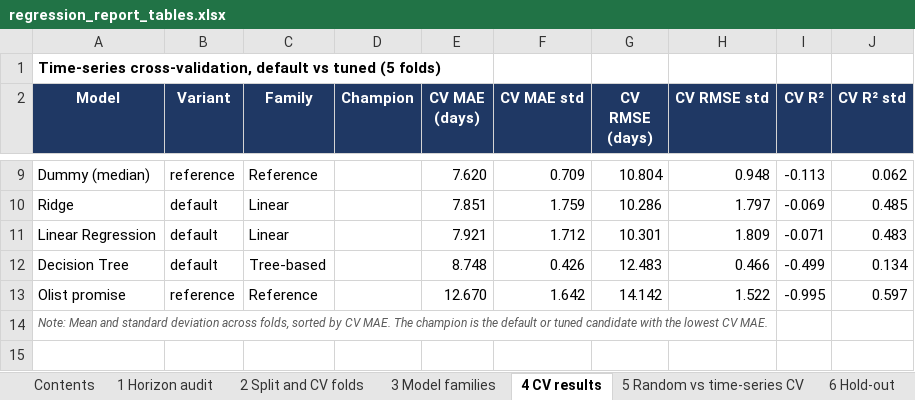
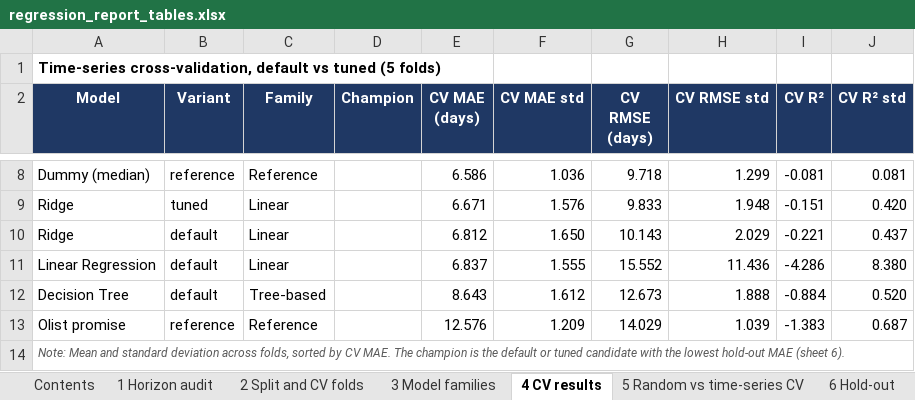
Before and after one commit to mushroomyyy/Team8_IT5006_Ecommerce_Analytics_AY2627Sem1, an Excel workbook: phase2/results/regression_report_tables.xlsx, sheet 4 CV results, drawn as a sheet; only a part is shown, gaps mark what is left out; values as stored, in another font and other column widths than the file's, no borders; addresses are those after the commit; the diff covers the shown part only; the diff names each change by its address in the sheet, - before the commit and + after, or states it on an @@ line.

```diff
--- a/phase2/results/regression_report_tables.xlsx (sheet 4 CV results)
+++ b/phase2/results/regression_report_tables.xlsx (sheet 4 CV results)
-E8 (CV MAE (days)): 7.620
+E8 (CV MAE (days)): 6.586
-F8 (CV MAE std): 0.709
+F8 (CV MAE std): 1.036
-G8 (CV RMSE (days)): 10.804
+G8 (CV RMSE (days)): 9.718
-H8 (CV RMSE std): 0.948
+H8 (CV RMSE std): 1.299
-I8 (CV R²): -0.113
+I8 (CV R²): -0.081
-J8 (CV R² std): 0.062
+J8 (CV R² std): 0.081
+row 9: Ridge | tuned | Linear |  | 6.671 | 1.576 | 9.833 | 1.948 | -0.151 | 0.420
-E10 (CV MAE (days)): 7.851
+E10 (CV MAE (days)): 6.812
-F10 (CV MAE std): 1.759
+F10 (CV MAE std): 1.650
-G10 (CV RMSE (days)): 10.286
+G10 (CV RMSE (days)): 10.143
-H10 (CV RMSE std): 1.797
+H10 (CV RMSE std): 2.029
-I10 (CV R²): -0.069
+I10 (CV R²): -0.221
-J10 (CV R² std): 0.485
+J10 (CV R² std): 0.437
-E11 (CV MAE (days)): 7.921
+E11 (CV MAE (days)): 6.837
-F11 (CV MAE std): 1.712
+F11 (CV MAE std): 1.555
-G11 (CV RMSE (days)): 10.301
+G11 (CV RMSE (days)): 15.552
-H11 (CV RMSE std): 1.809
+H11 (CV RMSE std): 11.436
-I11 (CV R²): -0.071
+I11 (CV R²): -4.286
-J11 (CV R² std): 0.483
+J11 (CV R² std): 8.380
-E12 (CV MAE (days)): 8.748
+E12 (CV MAE (days)): 8.643
-F12 (CV MAE std): 0.426
+F12 (CV MAE std): 1.612
-G12 (CV RMSE (days)): 12.483
+G12 (CV RMSE (days)): 12.673
-H12 (CV RMSE std): 0.466
+H12 (CV RMSE std): 1.888
-I12 (CV R²): -0.499
+I12 (CV R²): -0.884
-J12 (CV R² std): 0.134
+J12 (CV R² std): 0.520
-E13 (CV MAE (days)): 12.670
+E13 (CV MAE (days)): 12.576
-F13 (CV MAE std): 1.642
+F13 (CV MAE std): 1.209
-G13 (CV RMSE (days)): 14.142
+G13 (CV RMSE (days)): 14.029
-H13 (CV RMSE std): 1.522
+H13 (CV RMSE std): 1.039
-I13 (CV R²): -0.995
+I13 (CV R²): -1.383
-J13 (CV R² std): 0.597
+J13 (CV R² std): 0.687
-A14 (Model): …the lowest CV MAE.
+A14 (Model): …the lowest hold-out MAE (sheet 6).
```
Also changed, not shown: 1 removed row and 30 edited cells elsewhere in this sheet, sheet 7 Monthly backtest, sheet 6 Hold-out, sheet 10 Residuals by segment, sheet 9 Tuned hyperparameters, sheet 1 Horizon audit, sheet 2 Split and CV folds, 5 more sheets, 12 other files.
